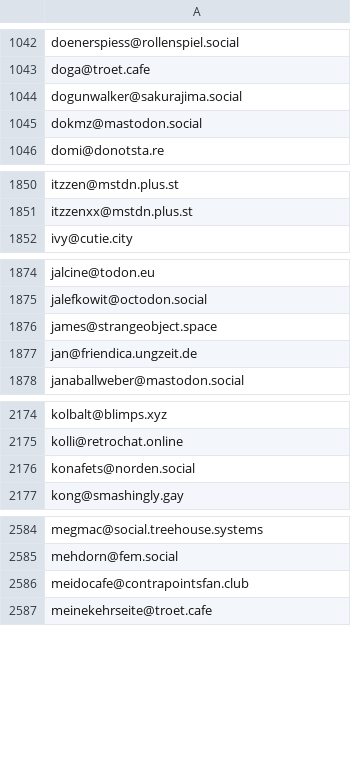
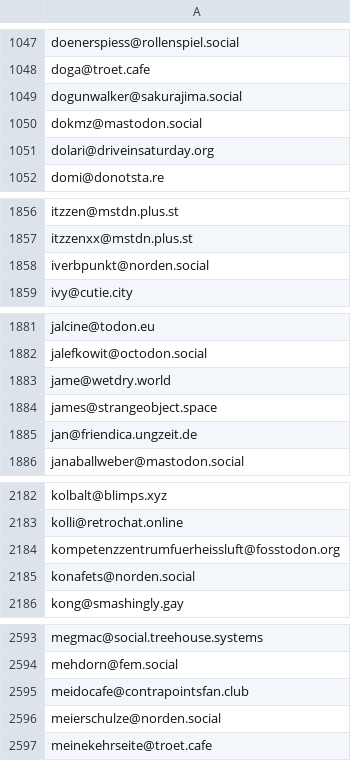
Before and after one commit to avidansternberg/project-blocklist, a CSV file: toxic-fediverse-user.csv, drawn as a sheet; only a part is shown, gaps mark what is left out; the diff covers the shown part only; the diff names each change by its address in the sheet, - before the commit and + after, or states it on an @@ line.

```diff
--- a/toxic-fediverse-user.csv
+++ b/toxic-fediverse-user.csv
+row 1051: dolari@driveinsaturday.org
+row 1858: iverbpunkt@norden.social
+row 1883: jame@wetdry.world
+row 2184: kompetenzzentrumfuerheissluft@fosstodon.org
+row 2596: meierschulze@norden.social
```
Also changed, not shown: 13 added rows elsewhere in this file.
